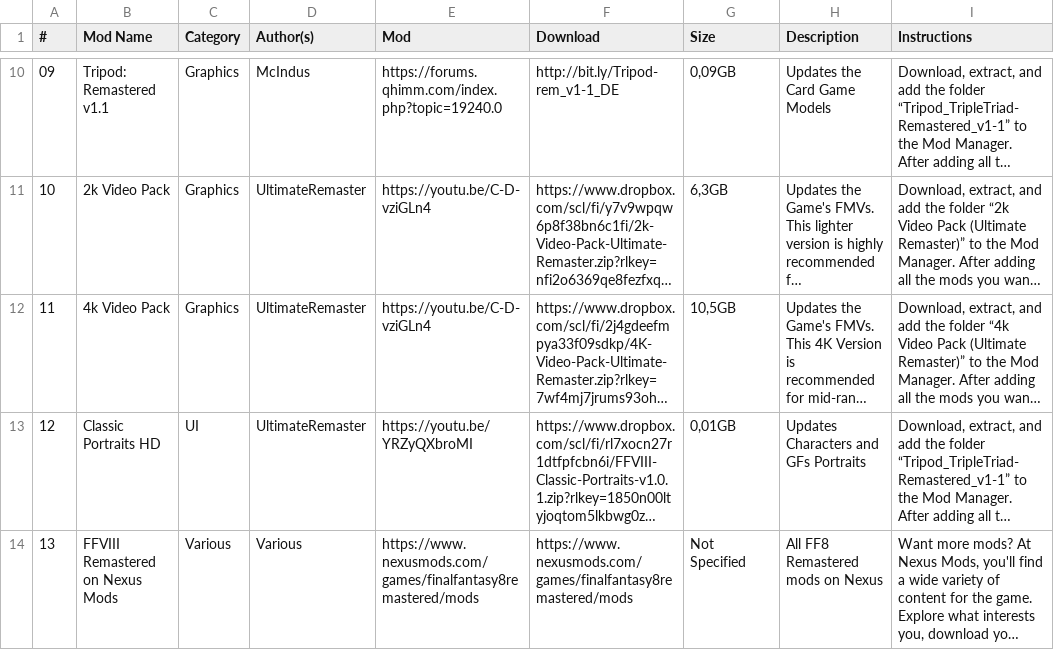
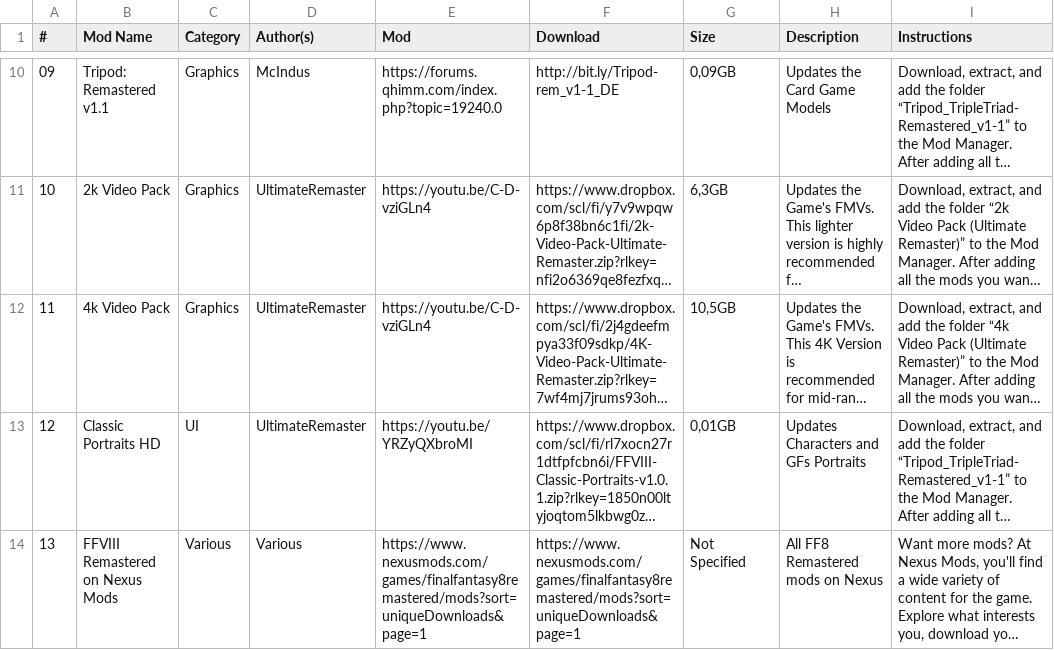
Before and after one commit to UltimateRemaster/Final-Fantasy-08, a CSV file: Eden Launcher/Languages/Essential-Mods.csv, drawn as a sheet; only a part is shown, gaps mark what is left out; long unchanged cells end in …; the diff names each change by its address in the sheet, - before the commit and + after, or states it on an @@ line.

```diff
--- a/Eden Launcher/Languages/Essential-Mods.csv
+++ b/Eden Launcher/Languages/Essential-Mods.csv
-E14 (Mod): https://www.nexusmods.com/games/finalfantasy8remastered/mods
+E14 (Mod): https://www.nexusmods.com/games/finalfantasy8remastered/mods?sort=uniqueDownloads&page=1
-F14 (Download): https://www.nexusmods.com/games/finalfantasy8remastered/mods
+F14 (Download): https://www.nexusmods.com/games/finalfantasy8remastered/mods?sort=uniqueDownloads&page=1
```
Also changed, not shown: Eden Launcher/Languages/Essential-Mods-de.csv, Eden Launcher/Languages/Essential-Mods-es.csv, 12 other files.
